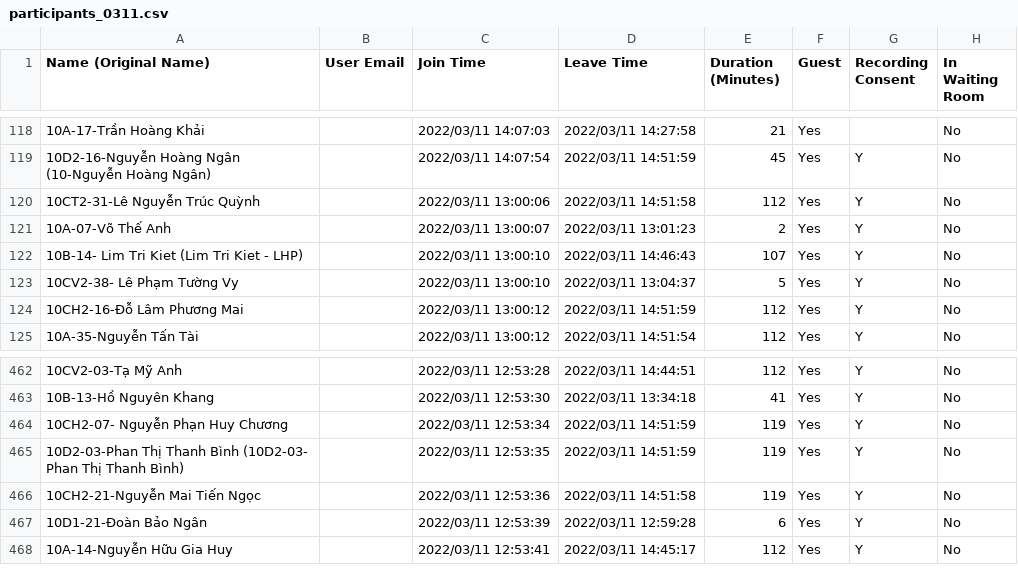
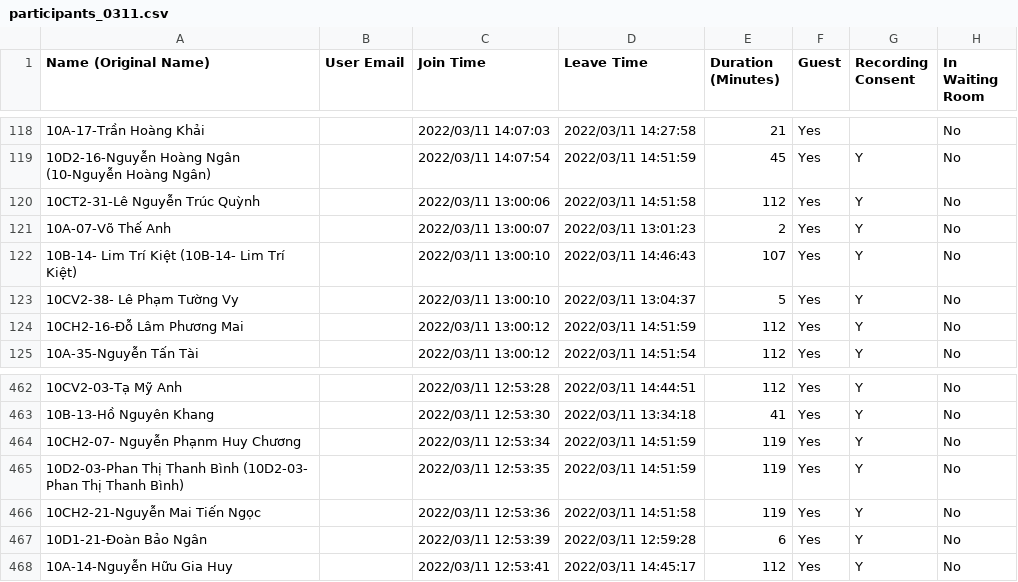
Before and after one commit to hanv81/attendance-checking, a CSV file: data/participants_0311.csv, drawn as a sheet; only a part is shown, gaps mark what is left out; the diff names each change by its address in the sheet, - before the commit and + after, or states it on an @@ line.

```diff
--- a/data/participants_0311.csv
+++ b/data/participants_0311.csv
-A122 (Name (Original Name)): 10B-14- Lim Tri Kiet (Lim Tri Kiet - LHP)
+A122 (Name (Original Name)): 10B-14- Lim Trí Kiệt (10B-14- Lim Trí Kiệt)
-A464 (Name (Original Name)): 10CH2-07- Nguyễn Phạn Huy Chương
+A464 (Name (Original Name)): 10CH2-07- Nguyễn Phạnm Huy Chương
```
Also changed, not shown: data/participants_0211.csv, data/participants_0218.csv, 12 other files.
